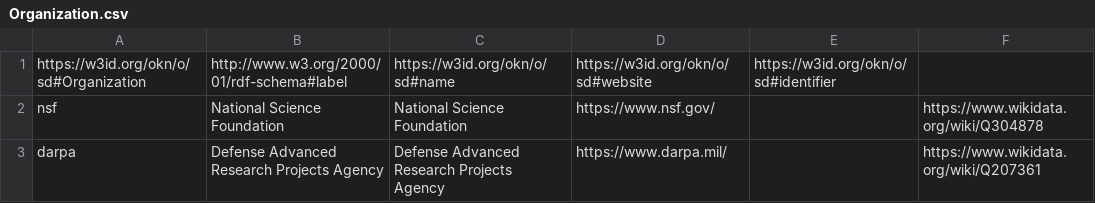
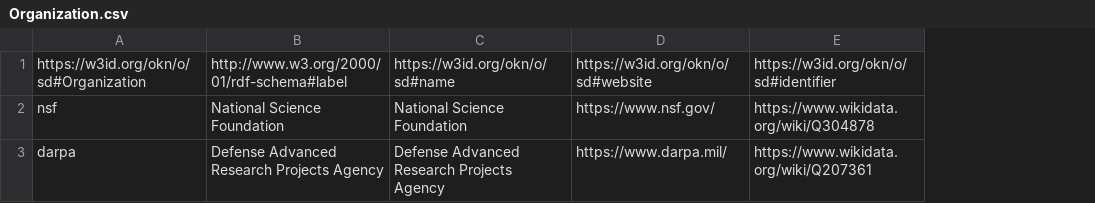
Before and after one commit to mintproject/ModelCatalog, a CSV file: Data/Organization.csv, drawn as a sheet; removed rows and columns are numbered as before the commit, all else as after; the diff names each change by its address in the sheet, - before the commit and + after, or states it on an @@ line.

Commit message:
typo

```diff
--- a/Data/Organization.csv
+++ b/Data/Organization.csv
-column E, row 1: https://w3id.org/okn/o/sd#identifier
-E1: (empty)
+E1: https://w3id.org/okn/o/sd#identifier
```
